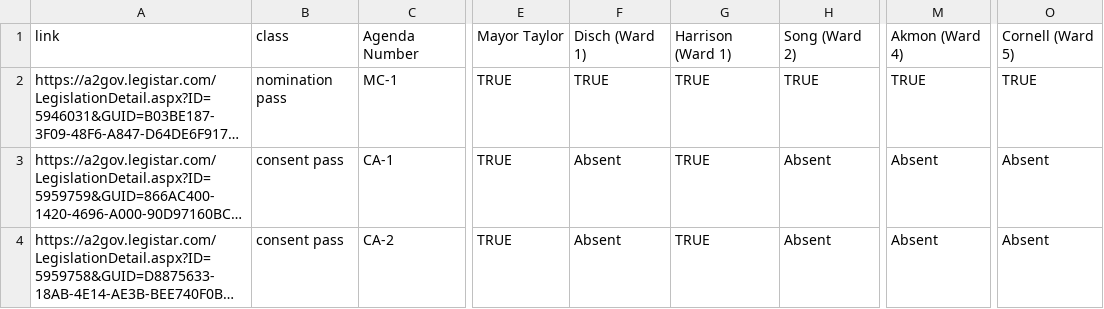
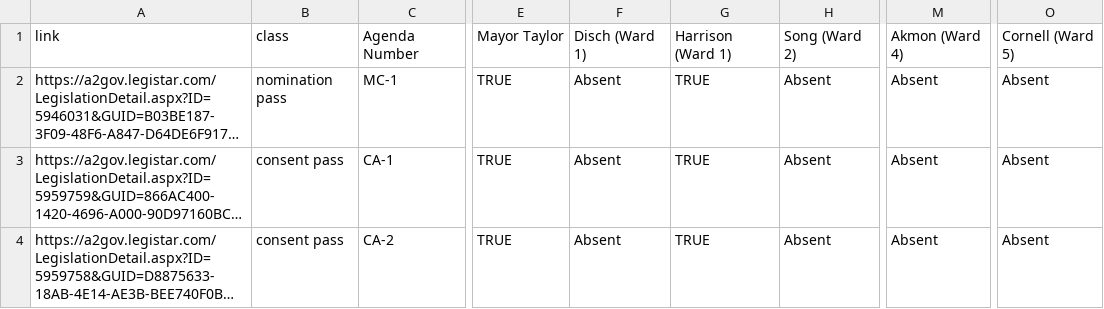
Before and after one commit to a2council/a2council.vote, a CSV file: content/post/council-meeting-2022-12-19/chart.csv, drawn as a sheet; only a part is shown, gaps mark what is left out; long unchanged cells end in …; the diff names each change by its address in the sheet, - before the commit and + after, or states it on an @@ line.

Commit message:
fix first row

```diff
--- a/content/post/council-meeting-2022-12-19/chart.csv
+++ b/content/post/council-meeting-2022-12-19/chart.csv
-F2: TRUE
+F2: Absent
-H2: TRUE
+H2: Absent
-M2: TRUE
+M2: Absent
-O2: TRUE
+O2: Absent
```
